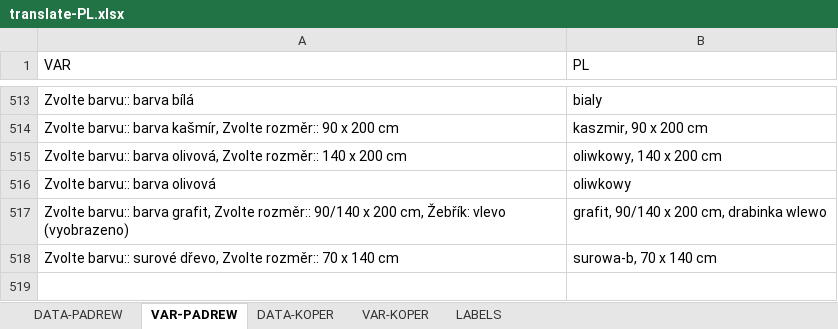
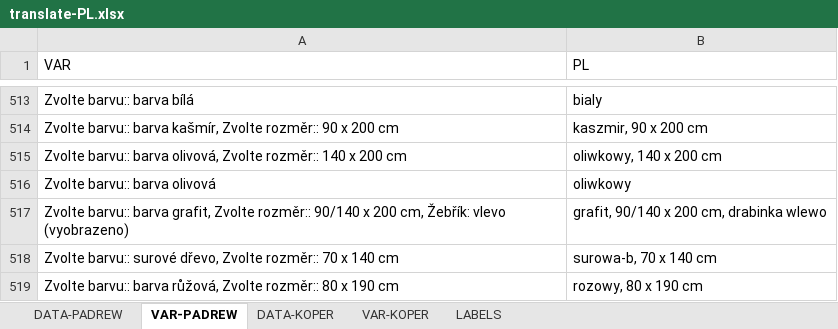
Before and after one commit to xaxamagyar/padrew-objednavka, an Excel workbook: translate-PL.xlsx, sheet VAR-PADREW, drawn as a sheet; only a part is shown, gaps mark what is left out; values as stored, in another font and other column widths than the file's, no borders; the diff names each change by its address in the sheet, - before the commit and + after, or states it on an @@ line.

Commit message:
Automatická aktualizace překladové databáze z webové aplikace

```diff
--- a/translate-PL.xlsx (sheet VAR-PADREW)
+++ b/translate-PL.xlsx (sheet VAR-PADREW)
+row 519: Zvolte barvu:: barva růžová, Zvolte rozměr:: 80 x 190 cm | rozowy, 80 x 190 cm
```
